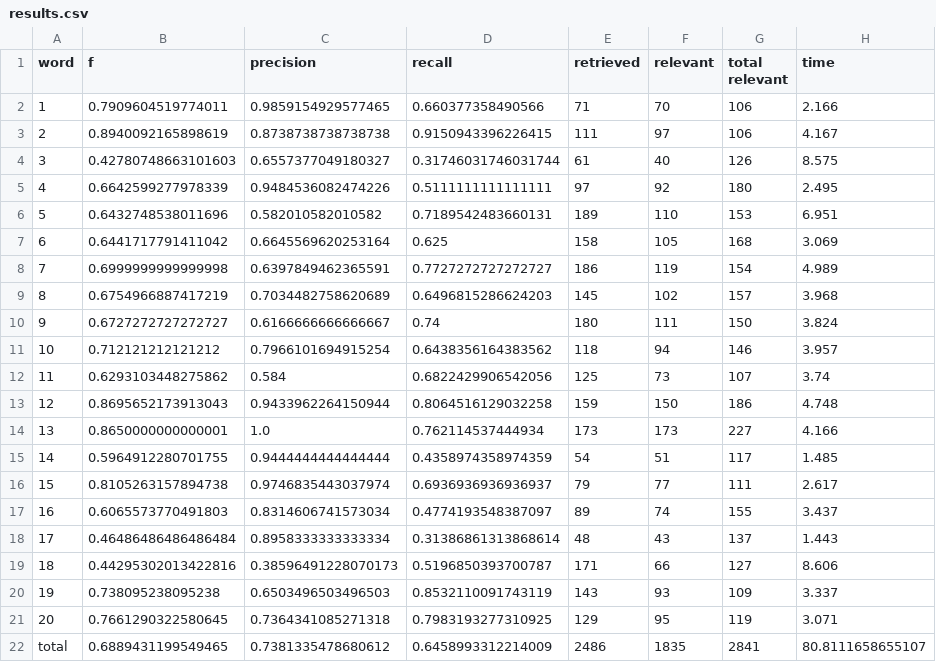
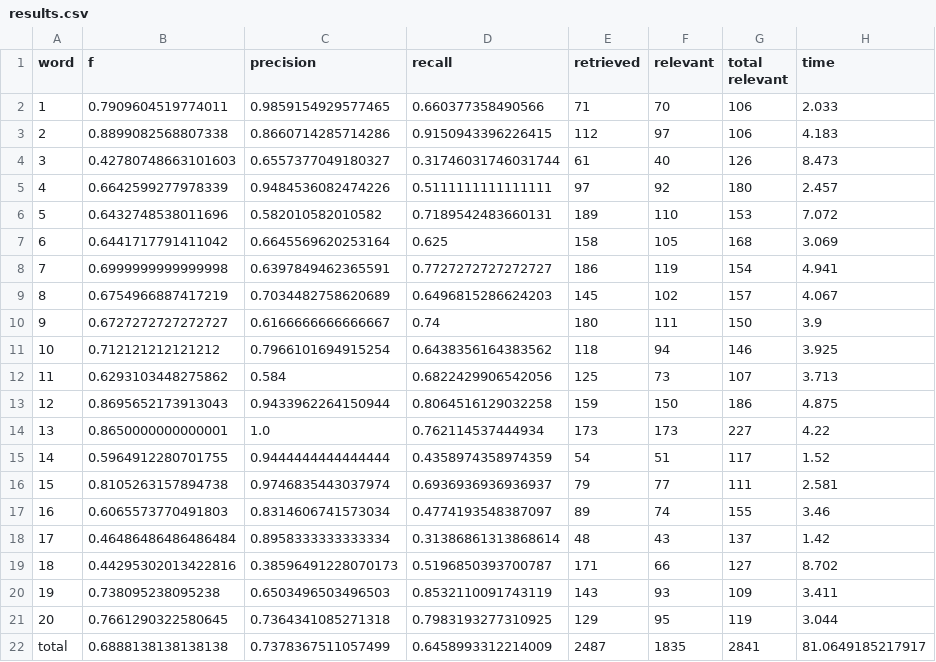
Before and after one commit to GraceGWilson/SQL-fuzzyMatching, a CSV file: results.csv, drawn as a sheet.

Commit message:
Automated evaluation results.

```diff
--- a/results.csv
+++ b/results.csv
@@ -1,22 +1,22 @@
 word,f,precision,recall,retrieved,relevant,total relevant,time
-1,0.7909604519774011,0.9859154929577465,0.660377358490566,71,70,106,2.166
-2,0.8940092165898619,0.8738738738738738,0.9150943396226415,111,97,106,4.167
-3,0.42780748663101603,0.6557377049180327,0.31746031746031744,61,40,126,8.575
-4,0.6642599277978339,0.9484536082474226,0.5111111111111111,97,92,180,2.495
-5,0.6432748538011696,0.582010582010582,0.7189542483660131,189,110,153,6.951
+1,0.7909604519774011,0.9859154929577465,0.660377358490566,71,70,106,2.033
+2,0.8899082568807338,0.8660714285714286,0.9150943396226415,112,97,106,4.183
+3,0.42780748663101603,0.6557377049180327,0.31746031746031744,61,40,126,8.473
+4,0.6642599277978339,0.9484536082474226,0.5111111111111111,97,92,180,2.457
+5,0.6432748538011696,0.582010582010582,0.7189542483660131,189,110,153,7.072
 6,0.6441717791411042,0.6645569620253164,0.625,158,105,168,3.069
-7,0.6999999999999998,0.6397849462365591,0.7727272727272727,186,119,154,4.989
-8,0.6754966887417219,0.7034482758620689,0.6496815286624203,145,102,157,3.968
-9,0.6727272727272727,0.6166666666666667,0.74,180,111,150,3.824
-10,0.712121212121212,0.7966101694915254,0.6438356164383562,118,94,146,3.957
-11,0.6293103448275862,0.584,0.6822429906542056,125,73,107,3.74
-12,0.8695652173913043,0.9433962264150944,0.8064516129032258,159,150,186,4.748
-13,0.8650000000000001,1.0,0.762114537444934,173,173,227,4.166
-14,0.5964912280701755,0.9444444444444444,0.4358974358974359,54,51,117,1.485
-15,0.8105263157894738,0.9746835443037974,0.6936936936936937,79,77,111,2.617
-16,0.6065573770491803,0.8314606741573034,0.4774193548387097,89,74,155,3.437
-17,0.46486486486486484,0.8958333333333334,0.31386861313868614,48,43,137,1.443
-18,0.44295302013422816,0.38596491228070173,0.5196850393700787,171,66,127,8.606
-19,0.738095238095238,0.6503496503496503,0.8532110091743119,143,93,109,3.337
-20,0.7661290322580645,0.7364341085271318,0.7983193277310925,129,95,119,3.071
-total,0.6889431199549465,0.7381335478680612,0.6458993312214009,2486,1835,2841,80.8111658655107
+7,0.6999999999999998,0.6397849462365591,0.7727272727272727,186,119,154,4.941
+8,0.6754966887417219,0.7034482758620689,0.6496815286624203,145,102,157,4.067
+9,0.6727272727272727,0.6166666666666667,0.74,180,111,150,3.9
+10,0.712121212121212,0.7966101694915254,0.6438356164383562,118,94,146,3.925
+11,0.6293103448275862,0.584,0.6822429906542056,125,73,107,3.713
+12,0.8695652173913043,0.9433962264150944,0.8064516129032258,159,150,186,4.875
+13,0.8650000000000001,1.0,0.762114537444934,173,173,227,4.22
+14,0.5964912280701755,0.9444444444444444,0.4358974358974359,54,51,117,1.52
+15,0.8105263157894738,0.9746835443037974,0.6936936936936937,79,77,111,2.581
+16,0.6065573770491803,0.8314606741573034,0.4774193548387097,89,74,155,3.46
+17,0.46486486486486484,0.8958333333333334,0.31386861313868614,48,43,137,1.42
+18,0.44295302013422816,0.38596491228070173,0.5196850393700787,171,66,127,8.702
+19,0.738095238095238,0.6503496503496503,0.8532110091743119,143,93,109,3.411
+20,0.7661290322580645,0.7364341085271318,0.7983193277310925,129,95,119,3.044
+total,0.6888138138138138,0.7378367511057499,0.6458993312214009,2487,1835,2841,81.0649185217917
```
